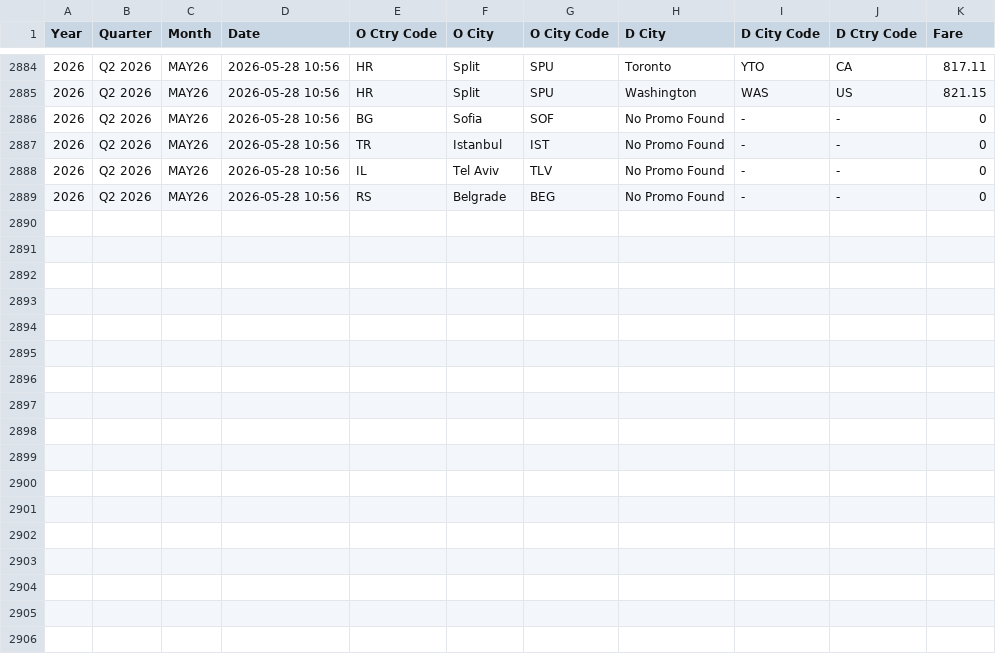
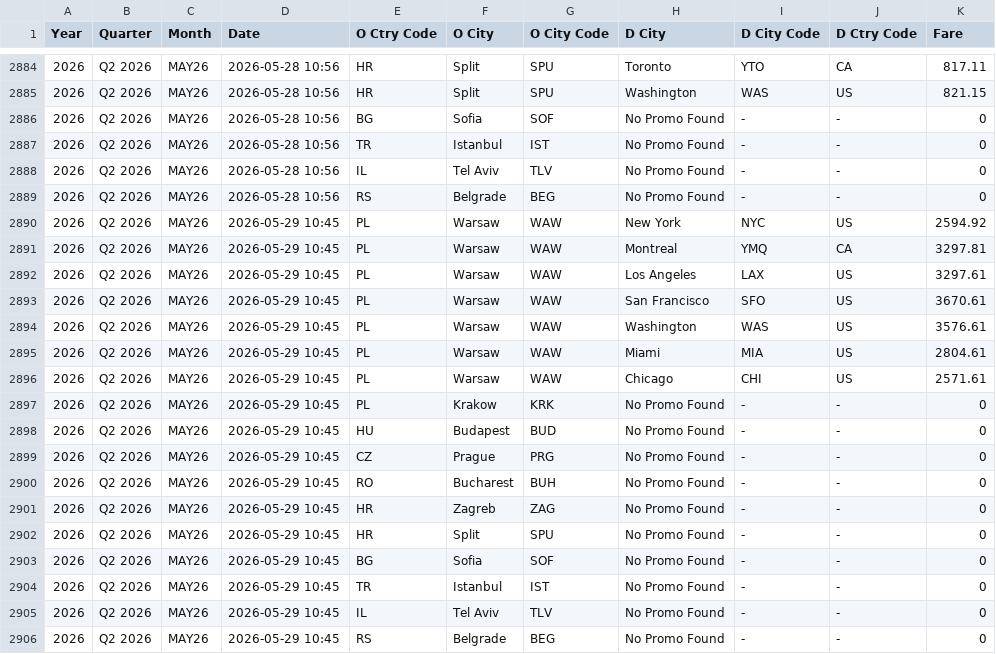
Before and after one commit to ZTADJ/SKT-PROMO, a CSV file: promos.csv, drawn as a sheet; only a part is shown, gaps mark what is left out.

```diff
--- a/promos.csv
+++ b/promos.csv
@@ -2889 +2889,18 @@ Year,Quarter,Month,Date,O Ctry Code,O City,O City Code,D City,D City Code,D Ctry
 2026,Q2 2026,MAY26,2026-05-28 10:56,RS,Belgrade,BEG,No Promo Found,-,-,0
+2026,Q2 2026,MAY26,2026-05-29 10:45,PL,Warsaw,WAW,New York,NYC,US,2594.92
+2026,Q2 2026,MAY26,2026-05-29 10:45,PL,Warsaw,WAW,Montreal,YMQ,CA,3297.81
+2026,Q2 2026,MAY26,2026-05-29 10:45,PL,Warsaw,WAW,Los Angeles,LAX,US,3297.61
+2026,Q2 2026,MAY26,2026-05-29 10:45,PL,Warsaw,WAW,San Francisco,SFO,US,3670.61
+2026,Q2 2026,MAY26,2026-05-29 10:45,PL,Warsaw,WAW,Washington,WAS,US,3576.61
+2026,Q2 2026,MAY26,2026-05-29 10:45,PL,Warsaw,WAW,Miami,MIA,US,2804.61
+2026,Q2 2026,MAY26,2026-05-29 10:45,PL,Warsaw,WAW,Chicago,CHI,US,2571.61
+2026,Q2 2026,MAY26,2026-05-29 10:45,PL,Krakow,KRK,No Promo Found,-,-,0
+2026,Q2 2026,MAY26,2026-05-29 10:45,HU,Budapest,BUD,No Promo Found,-,-,0
+2026,Q2 2026,MAY26,2026-05-29 10:45,CZ,Prague,PRG,No Promo Found,-,-,0
+2026,Q2 2026,MAY26,2026-05-29 10:45,RO,Bucharest,BUH,No Promo Found,-,-,0
+2026,Q2 2026,MAY26,2026-05-29 10:45,HR,Zagreb,ZAG,No Promo Found,-,-,0
+2026,Q2 2026,MAY26,2026-05-29 10:45,HR,Split,SPU,No Promo Found,-,-,0
+2026,Q2 2026,MAY26,2026-05-29 10:45,BG,Sofia,SOF,No Promo Found,-,-,0
+2026,Q2 2026,MAY26,2026-05-29 10:45,TR,Istanbul,IST,No Promo Found,-,-,0
+2026,Q2 2026,MAY26,2026-05-29 10:45,IL,Tel Aviv,TLV,No Promo Found,-,-,0
+2026,Q2 2026,MAY26,2026-05-29 10:45,RS,Belgrade,BEG,No Promo Found,-,-,0
```
